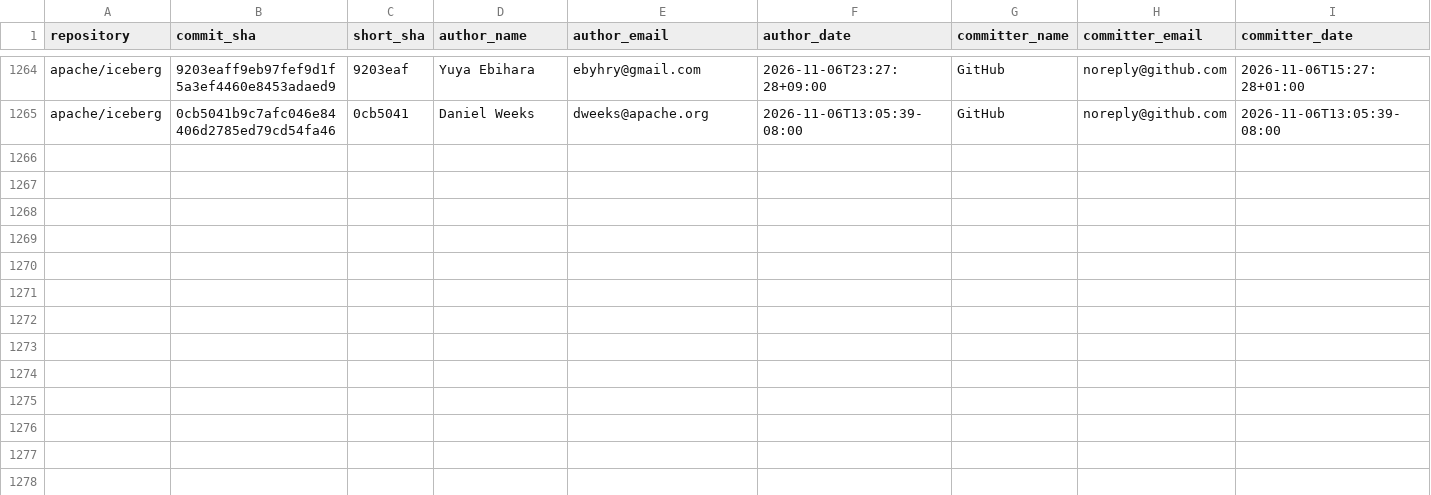
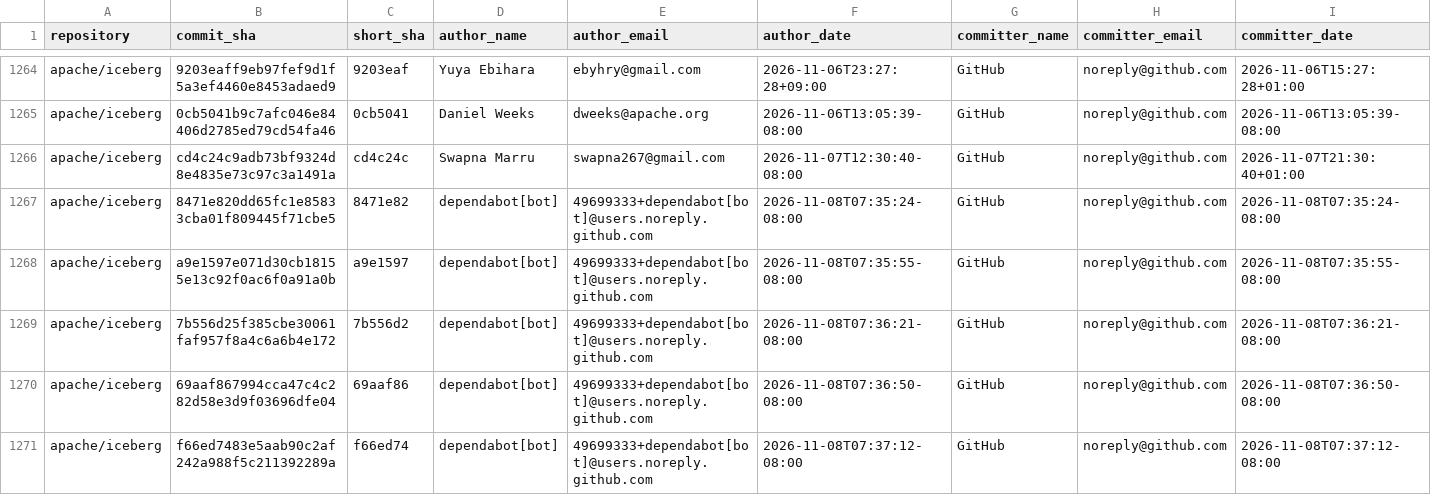
Before and after one commit to kevinjqliu/iceberg-activity-tracker, a CSV file: data/commits/apache_iceberg.csv, drawn as a sheet; only a part is shown, gaps mark what is left out; rows hold the shown columns only; the diff names each change by its address in the sheet, - before the commit and + after, or states it on an @@ line.

```diff
--- a/data/commits/apache_iceberg.csv
+++ b/data/commits/apache_iceberg.csv
+row 1266: apache/iceberg | cd4c24c9adb73bf9324d8e4835e73c97c3a1491a | cd4c24c | Swapna Marru | swapna267@gmail.com | 2026-11-07T12:30:40-08:00 | GitHub | noreply@github.com | 2026-11-07T21:30:40+01:00
+row 1267: apache/iceberg | 8471e820dd65fc1e85833cba01f809445f71cbe5 | 8471e82 | dependabot[bot] | 49699333+dependabot[bot]@users.noreply.github.com | 2026-11-08T07:35:24-08:00 | GitHub | noreply@github.com | 2026-11-08T07:35:24-08:00
+row 1268: apache/iceberg | a9e1597e071d30cb18155e13c92f0ac6f0a91a0b | a9e1597 | dependabot[bot] | 49699333+dependabot[bot]@users.noreply.github.com | 2026-11-08T07:35:55-08:00 | GitHub | noreply@github.com | 2026-11-08T07:35:55-08:00
+row 1269: apache/iceberg | 7b556d25f385cbe30061faf957f8a4c6a6b4e172 | 7b556d2 | dependabot[bot] | 49699333+dependabot[bot]@users.noreply.github.com | 2026-11-08T07:36:21-08:00 | GitHub | noreply@github.com | 2026-11-08T07:36:21-08:00
+row 1270: apache/iceberg | 69aaf867994cca47c4c282d58e3d9f03696dfe04 | 69aaf86 | dependabot[bot] | 49699333+dependabot[bot]@users.noreply.github.com | 2026-11-08T07:36:50-08:00 | GitHub | noreply@github.com | 2026-11-08T07:36:50-08:00
+row 1271: apache/iceberg | f66ed7483e5aab90c2af242a988f5c211392289a | f66ed74 | dependabot[bot] | 49699333+dependabot[bot]@users.noreply.github.com | 2026-11-08T07:37:12-08:00 | GitHub | noreply@github.com | 2026-11-08T07:37:12-08:00
```
Also changed, not shown: 1 other file.
